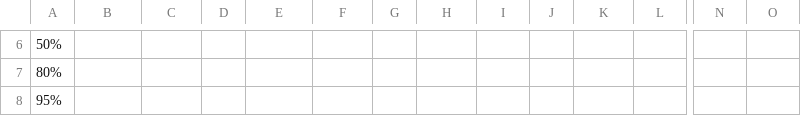
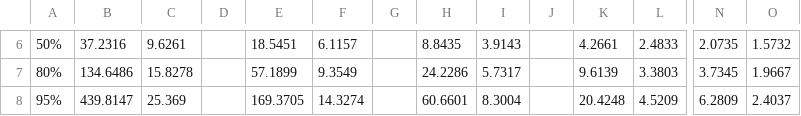
Before and after one commit to PalaashB/6crickets-coding, a CSV file: results.csv, drawn as a sheet; only a part is shown, gaps mark what is left out; the diff covers the shown part only; the diff names each change by its address in the sheet, - before the commit and + after, or states it on an @@ line.

```diff
--- a/results.csv
+++ b/results.csv
-B6: (empty)
+B6: 37.2316
-C6: (empty)
+C6: 9.6261
-E6: (empty)
+E6: 18.5451
-F6: (empty)
+F6: 6.1157
-H6: (empty)
+H6: 8.8435
-I6: (empty)
+I6: 3.9143
-K6: (empty)
+K6: 4.2661
-L6: (empty)
+L6: 2.4833
-N6: (empty)
+N6: 2.0735
-O6: (empty)
+O6: 1.5732
-B7: (empty)
+B7: 134.6486
-C7: (empty)
+C7: 15.8278
-E7: (empty)
+E7: 57.1899
-F7: (empty)
+F7: 9.3549
-H7: (empty)
+H7: 24.2286
-I7: (empty)
+I7: 5.7317
-K7: (empty)
+K7: 9.6139
-L7: (empty)
+L7: 3.3803
-N7: (empty)
+N7: 3.7345
-O7: (empty)
+O7: 1.9667
-B8: (empty)
+B8: 439.8147
-C8: (empty)
+C8: 25.369
-E8: (empty)
+E8: 169.3705
-F8: (empty)
+F8: 14.3274
-H8: (empty)
+H8: 60.6601
-I8: (empty)
+I8: 8.3004
-K8: (empty)
+K8: 20.4248
-L8: (empty)
+L8: 4.5209
-N8: (empty)
+N8: 6.2809
-O8: (empty)
+O8: 2.4037
```
Also changed, not shown: 40 edited cells elsewhere in this file, 1 other file.
